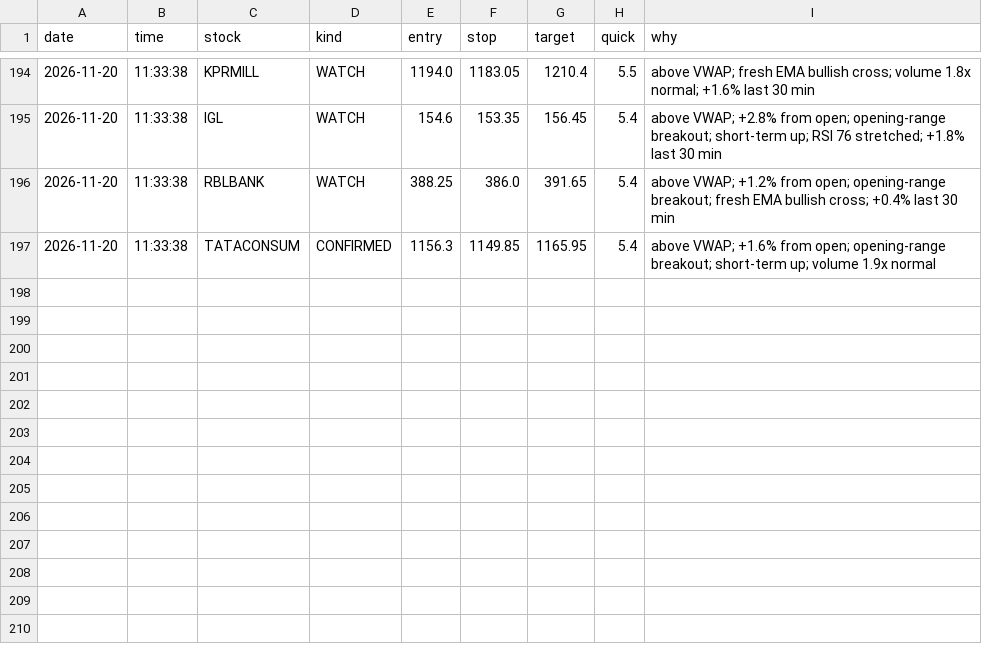
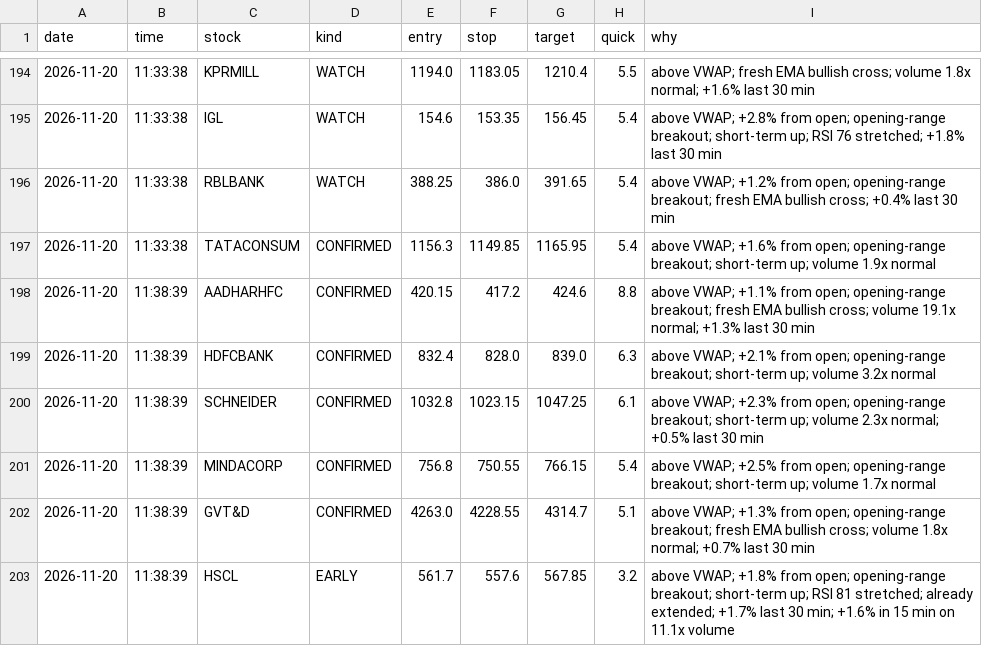
Before and after one commit to Basha17/mystock, a CSV file: alert_log.csv, drawn as a sheet; only a part is shown, gaps mark what is left out.

Commit message:
Update alert log

```diff
--- a/alert_log.csv
+++ b/alert_log.csv
@@ -197 +197,7 @@ date,time,stock,kind,entry,stop,target,quick,why
 2026-11-20,11:33:38,TATACONSUM,CONFIRMED,1156.3,1149.85,1165.95,5.4,above VWAP; +1.6% from open; opening-range breakout; short-term up; volume 1.9x normal
+2026-11-20,11:38:39,AADHARHFC,CONFIRMED,420.15,417.2,424.6,8.8,above VWAP; +1.1% from open; opening-range breakout; fresh EMA bullish cross; volume 19.1x normal; +1.3% last 30 min
+2026-11-20,11:38:39,HDFCBANK,CONFIRMED,832.4,828.0,839.0,6.3,above VWAP; +2.1% from open; opening-range breakout; short-term up; volume 3.2x normal
+2026-11-20,11:38:39,SCHNEIDER,CONFIRMED,1032.8,1023.15,1047.25,6.1,above VWAP; +2.3% from open; opening-range breakout; short-term up; volume 2.3x normal; +0.5% last 30 min
+2026-11-20,11:38:39,MINDACORP,CONFIRMED,756.8,750.55,766.15,5.4,above VWAP; +2.5% from open; opening-range breakout; short-term up; volume 1.7x normal
+2026-11-20,11:38:39,GVT&D,CONFIRMED,4263.0,4228.55,4314.7,5.1,above VWAP; +1.3% from open; opening-range breakout; fresh EMA bullish cross; volume 1.8x normal; +0.7% last 30 min
+2026-11-20,11:38:39,HSCL,EARLY,561.7,557.6,567.85,3.2,above VWAP; +1.8% from open; opening-range breakout; short-term up; RSI 81 stretched; already extended; +1.7% last 30 min; +1.6% in 15 min on 11.1x volume
```
